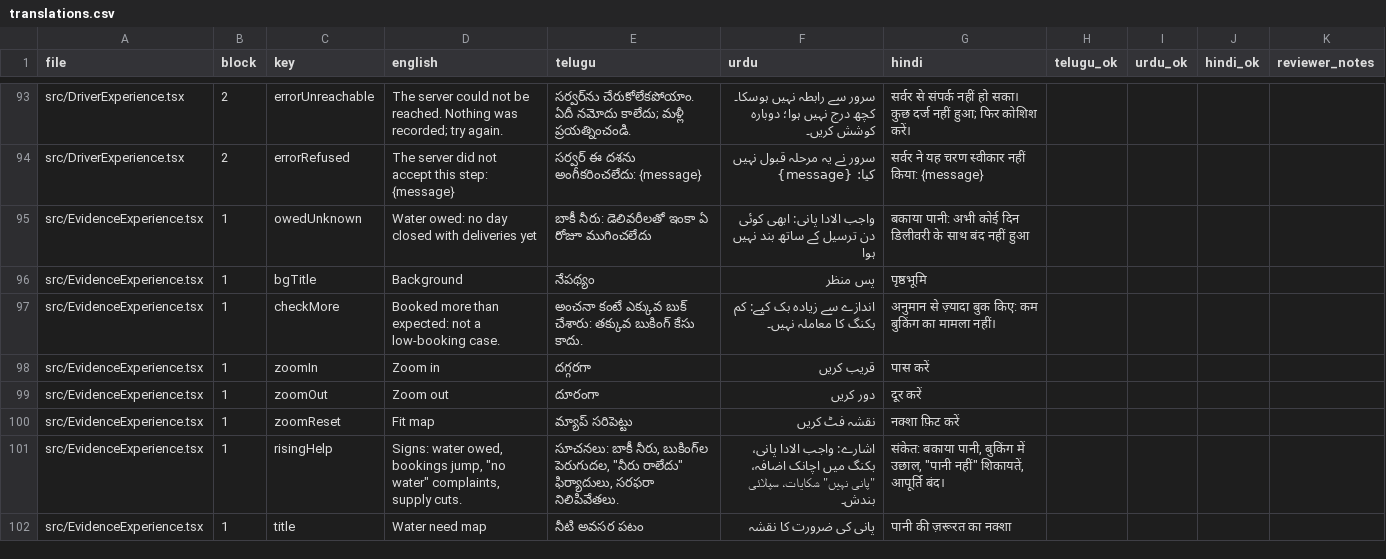
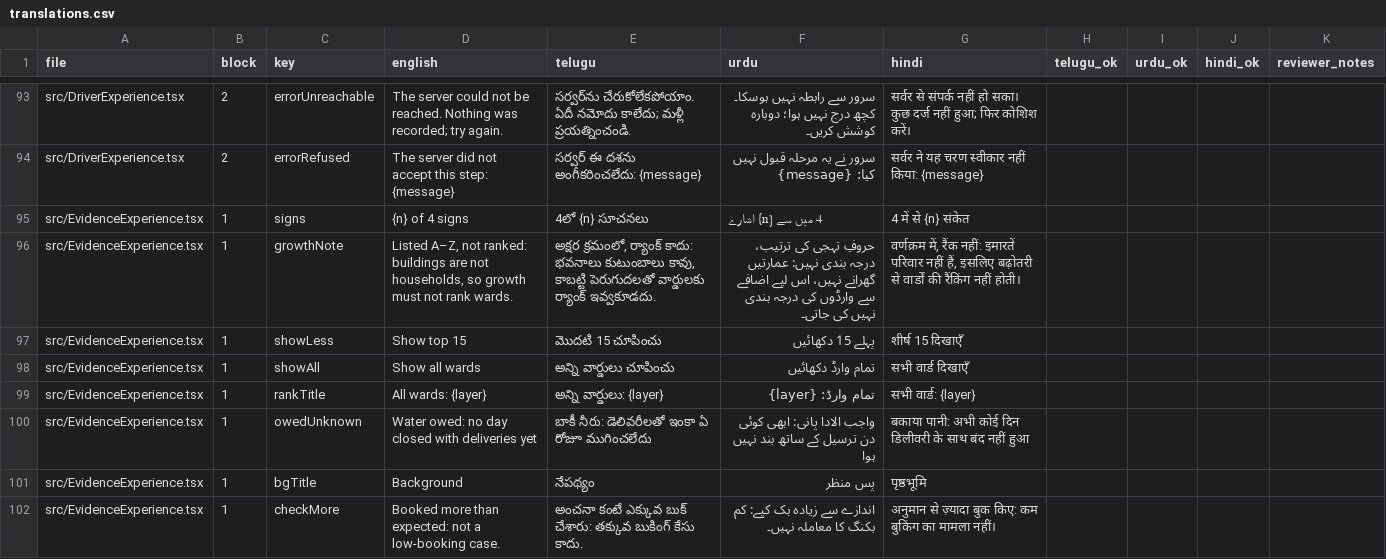
Before and after one commit to Tabsirshaikh/jallekha, a CSV file: docs/translation_review/translations.csv, drawn as a sheet; only a part is shown, gaps mark what is left out; the shorter side is filled out with more unchanged rows; the diff names each change by its address in the sheet, - before the commit and + after, or states it on an @@ line.

```diff
--- a/docs/translation_review/translations.csv
+++ b/docs/translation_review/translations.csv
+row 95: src/EvidenceExperience.tsx | 1 | signs | {n} of 4 signs | 4లో {n} సూచనలు | 4 میں سے {n} اشارے | 4 में से {n} संकेत
+row 96: src/EvidenceExperience.tsx | 1 | growthNote | Listed A–Z, not ranked: buildings are not households, so growth must not rank wards. | అక్షర క్రమంలో, ర్యాంక్ కాదు: భవనాలు కుటుంబాలు కావు, కాబట్టి పెరుగుదలతో వార్డులకు ర్యాంక్ ఇవ్వకూడదు. | حروفِ تہجی کی ترتیب، درجہ بندی نہیں: عمارتیں گھرانے نہیں، اس لیے اضافے سے وارڈوں کی درجہ بندی نہیں کی جاتی۔ | वर्णक्रम में, रैंक नहीं: इमारतें परिवार नहीं हैं, इसलिए बढ़ोतरी से वार्डों की रैंकिंग नहीं होती।
+row 97: src/EvidenceExperience.tsx | 1 | showLess | Show top 15 | మొదటి 15 చూపించు | پہلے 15 دکھائیں | शीर्ष 15 दिखाएँ
+row 98: src/EvidenceExperience.tsx | 1 | showAll | Show all wards | అన్ని వార్డులు చూపించు | تمام وارڈ دکھائیں | सभी वार्ड दिखाएँ
+row 99: src/EvidenceExperience.tsx | 1 | rankTitle | All wards: {layer} | అన్ని వార్డులు: {layer} | تمام وارڈ: {layer} | सभी वार्ड: {layer}
```
Also changed, not shown: 4 other files.
